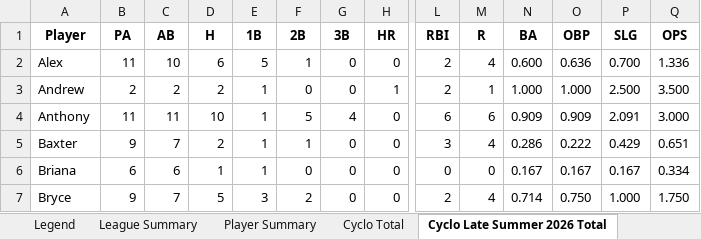
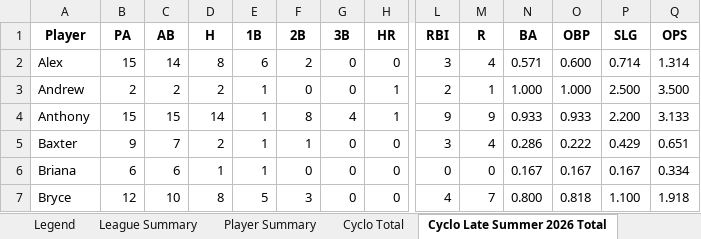
Before and after one commit to crsiebler/softball-statistics, an Excel workbook: data/output/stats.xlsx, sheet Cyclo Late Summer 2026 Total, drawn as a sheet; only a part is shown, gaps mark what is left out; values as stored, in another font and other column widths than the file's, no borders; the diff covers the shown part only; the diff names each change by its address in the sheet, - before the commit and + after, or states it on an @@ line.

Commit message:
chore: Cyclones game update 2026-09-11 (#23)

```diff
--- a/data/output/stats.xlsx (sheet Cyclo Late Summer 2026 Total)
+++ b/data/output/stats.xlsx (sheet Cyclo Late Summer 2026 Total)
-B2 (PA): 11
+B2 (PA): 15
-C2 (AB): 10
+C2 (AB): 14
-D2 (H): 6
+D2 (H): 8
-E2 (1B): 5
+E2 (1B): 6
-F2 (2B): 1
+F2 (2B): 2
-L2 (RBI): 2
+L2 (RBI): 3
-N2 (BA): 0.600
+N2 (BA): 0.571
-O2 (OBP): 0.636
+O2 (OBP): 0.600
-P2 (SLG): 0.700
+P2 (SLG): 0.714
-Q2 (OPS): 1.336
+Q2 (OPS): 1.314
-B4 (PA): 11
+B4 (PA): 15
-C4 (AB): 11
+C4 (AB): 15
-D4 (H): 10
+D4 (H): 14
-F4 (2B): 5
+F4 (2B): 8
-H4 (HR): 0
+H4 (HR): 1
-L4 (RBI): 6
+L4 (RBI): 9
-M4 (R): 6
+M4 (R): 9
-N4 (BA): 0.909
+N4 (BA): 0.933
-O4 (OBP): 0.909
+O4 (OBP): 0.933
-P4 (SLG): 2.091
+P4 (SLG): 2.200
-Q4 (OPS): 3.000
+Q4 (OPS): 3.133
-B7 (PA): 9
+B7 (PA): 12
-C7 (AB): 7
+C7 (AB): 10
-D7 (H): 5
+D7 (H): 8
-E7 (1B): 3
+E7 (1B): 5
-F7 (2B): 2
+F7 (2B): 3
-L7 (RBI): 2
+L7 (RBI): 4
-M7 (R): 4
+M7 (R): 7
-N7 (BA): 0.714
+N7 (BA): 0.800
-O7 (OBP): 0.750
+O7 (OBP): 0.818
-P7 (SLG): 1.000
+P7 (SLG): 1.100
-Q7 (OPS): 1.750
+Q7 (OPS): 1.918
```
Also changed, not shown: 88 edited cells elsewhere in this sheet, sheet Cyclo Total, sheet Player Summary, sheet League Summary, other sheet tabs, 3 other files.
